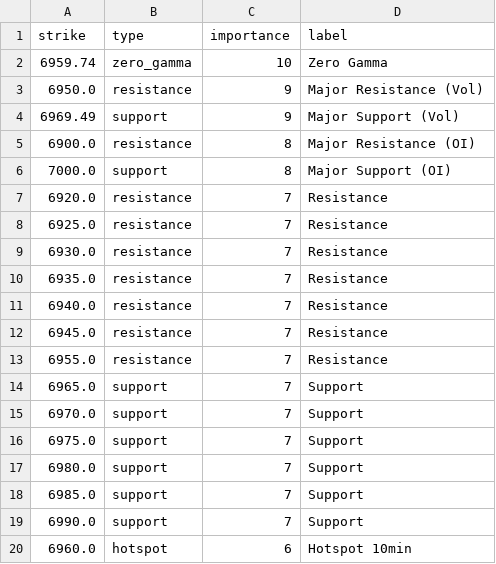
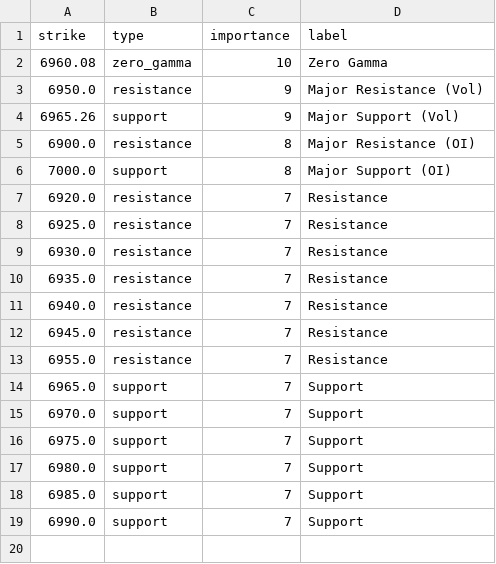
Before and after one commit to enzocosson/seed_enzocosson_gex, a CSV file: es_gex_levels_metadata.csv, drawn as a sheet.

```diff
--- a/es_gex_levels_metadata.csv
+++ b/es_gex_levels_metadata.csv
@@ -1,5 +1,5 @@
 strike,type,importance,label
-6959.74,zero_gamma,10,Zero Gamma
+6960.08,zero_gamma,10,Zero Gamma
 6950.0,resistance,9,Major Resistance (Vol)
-6969.49,support,9,Major Support (Vol)
+6965.26,support,9,Major Support (Vol)
 6900.0,resistance,8,Major Resistance (OI)
@@ -19,2 +19 @@ strike,type,importance,label
 6990.0,support,7,Support
-6960.0,hotspot,6,Hotspot 10min
```
Also changed, not shown: es_gex_levels.csv, nq_gex_levels.csv, 2 other files.
